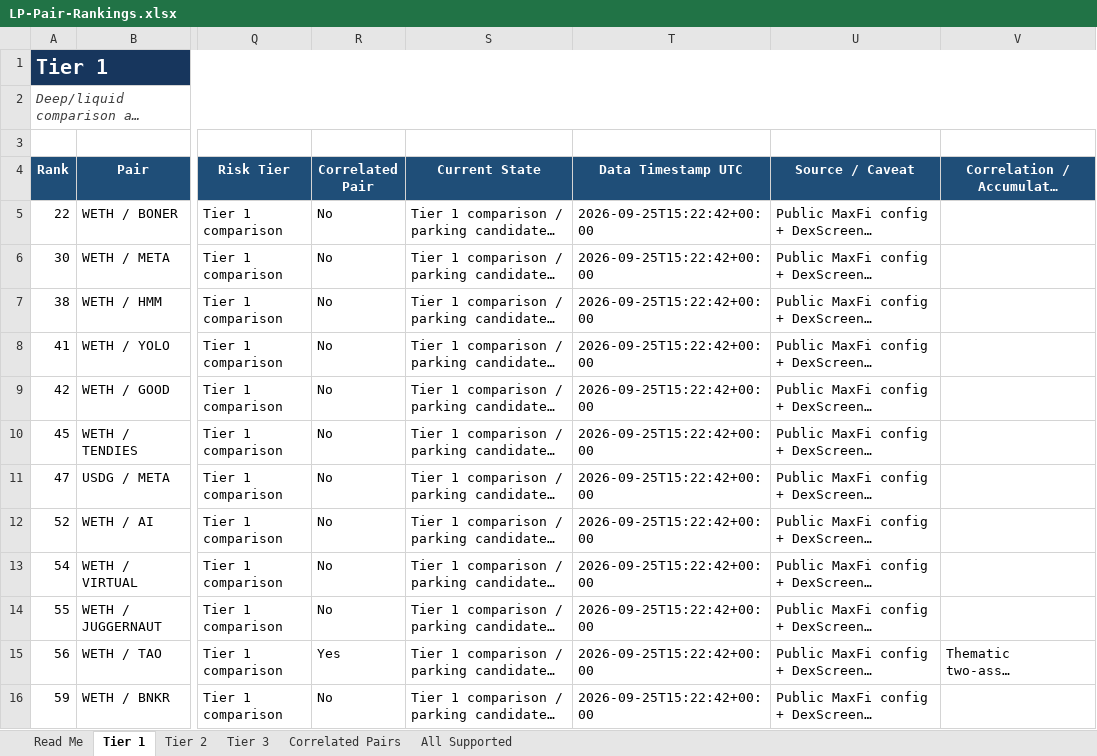
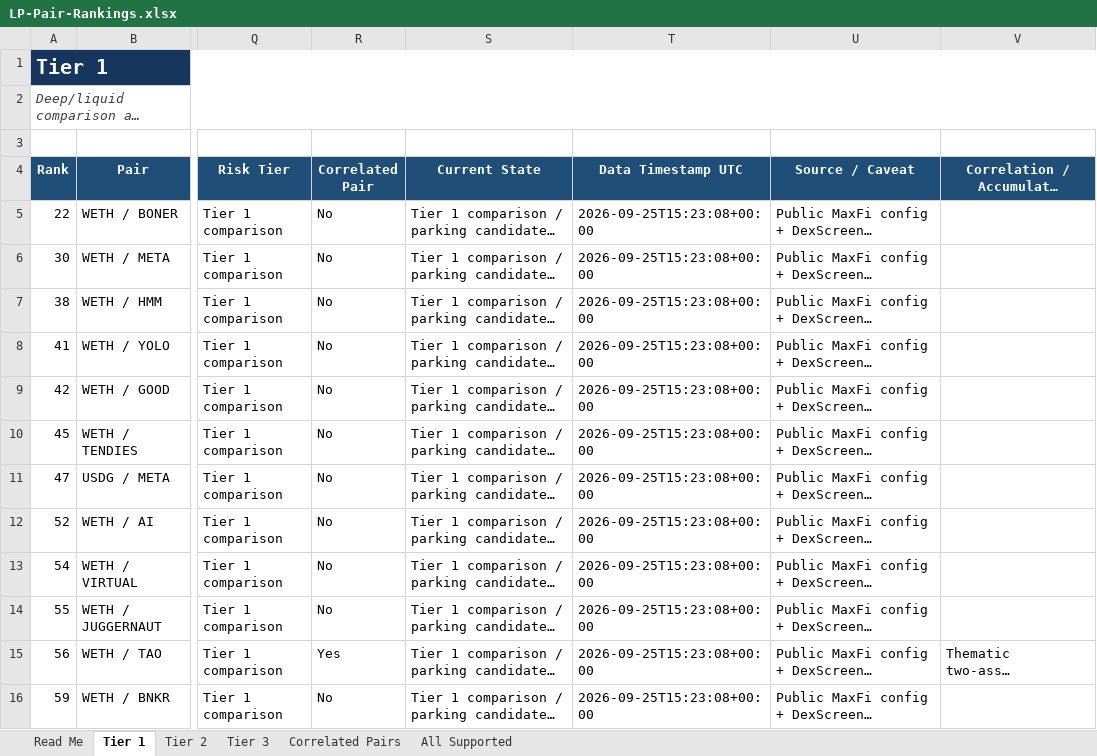
Before and after one commit to rygeneral/lp-pair-rankings, an Excel workbook: LP-Pair-Rankings.xlsx, sheet Tier 1, drawn as a sheet; only a part is shown, gaps mark what is left out; long unchanged cells end in …; values as stored, in another font and other column widths than the file's, no borders; conditional formats and table styles not drawn; the diff covers the shown part only; the diff names each change by its address in the sheet, - before the commit and + after, or states it on an @@ line.

```diff
--- a/LP-Pair-Rankings.xlsx (sheet Tier 1)
+++ b/LP-Pair-Rankings.xlsx (sheet Tier 1)
-T5:T16 (Data Timestamp UTC): 2026-09-25T15:22:42+00:00
+T5:T16 (Data Timestamp UTC): 2026-09-25T15:23:08+00:00
```
Also changed, not shown: 31 edited cells elsewhere in this sheet, sheet All Supported, sheet Tier 3, sheet Tier 2, sheet Correlated Pairs, 1 other file.
